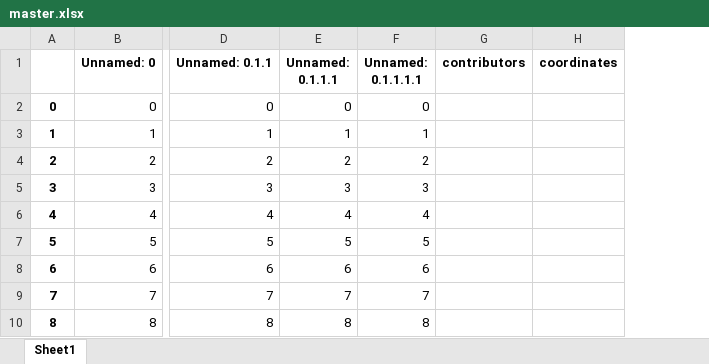
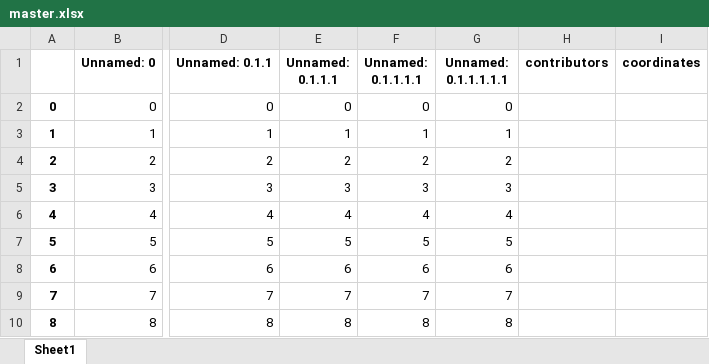
Before and after one commit to robertkck/world-control, an Excel workbook: master.xlsx, sheet Sheet1, drawn as a sheet; only a part is shown, gaps mark what is left out; values as stored, in another font and other column widths than the file's, no borders; the diff covers the shown part only; the diff names each change by its address in the sheet, - before the commit and + after, or states it on an @@ line.

```diff
--- a/master.xlsx (sheet Sheet1)
+++ b/master.xlsx (sheet Sheet1)
+column G (Unnamed: 0.1.1.1.1.1), rows 2-10: 0 | 1 | 2 | 3 | 4 | 5 | 6 | 7 | 8
```
Also changed, not shown: 1 added row, 12 edited cells and row numbers in column A elsewhere in this sheet, 3 other files.
